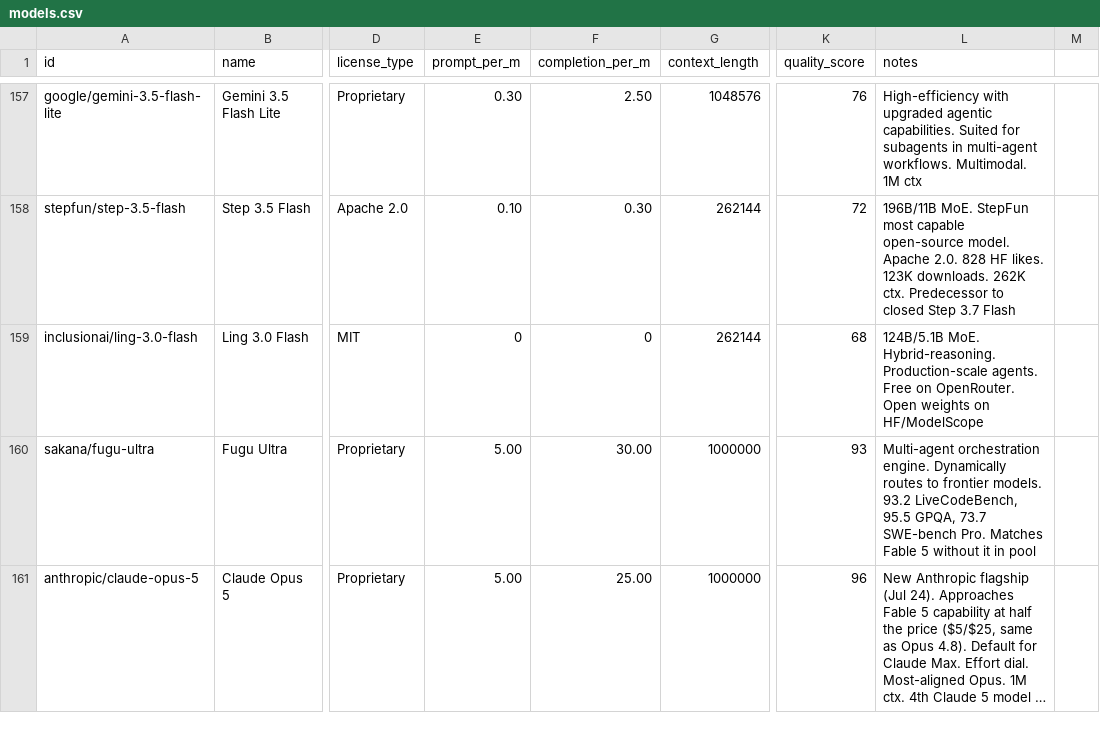
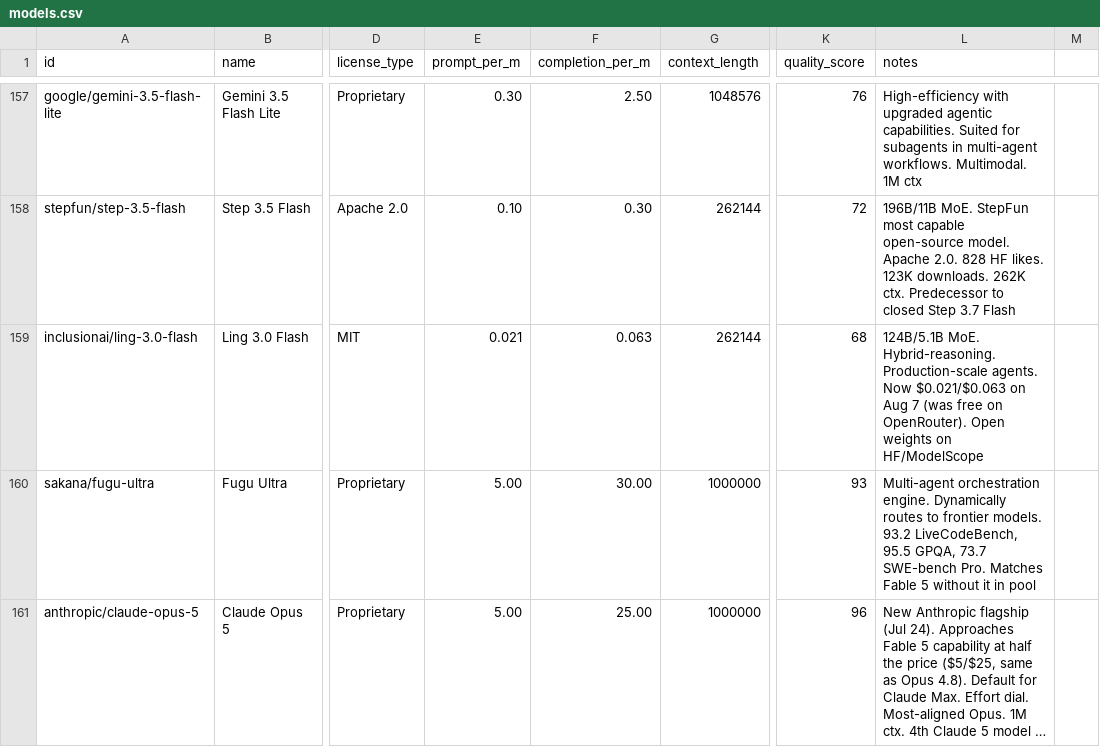
Before and after one commit to startakovsky/llm-model-tracker, a CSV file: models.csv, drawn as a sheet; only a part is shown, gaps mark what is left out; long unchanged cells end in …; the diff covers the shown part only; the diff names each change by its address in the sheet, - before the commit and + after, or states it on an @@ line.

```diff
--- a/models.csv
+++ b/models.csv
-E159 (prompt_per_m): 0
+E159 (prompt_per_m): 0.021
-F159 (completion_per_m): 0
+F159 (completion_per_m): 0.063
-L159 (notes): …Production-scale agents. Free on OpenRouter. Open weights…
+L159 (notes): …Production-scale agents. Now $0.021/$0.063 on Aug 7 (was free on OpenRouter). Open weights…
```
Also changed, not shown: 21 edited cells elsewhere in this file, 4 other files.
